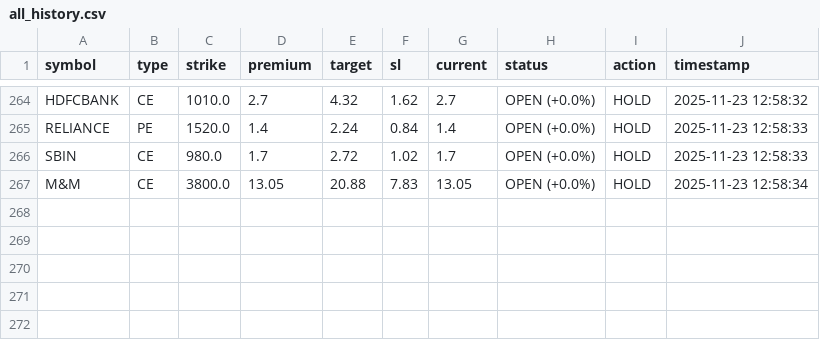
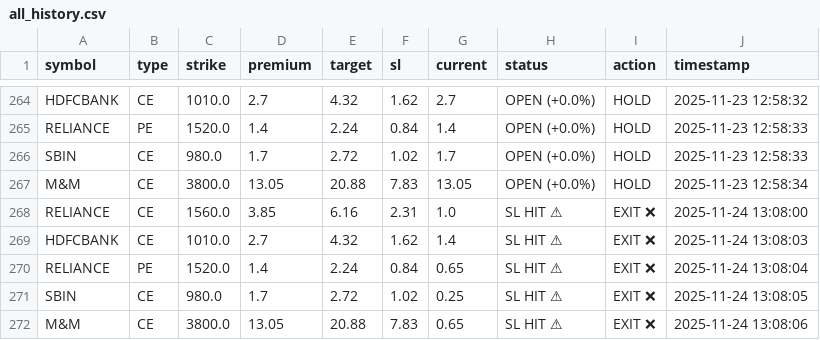
Before and after one commit to Vishalsnw/NIFTY_OPTIONS, a CSV file: all_history.csv, drawn as a sheet; only a part is shown, gaps mark what is left out; the diff names each change by its address in the sheet, - before the commit and + after, or states it on an @@ line.

```diff
--- a/all_history.csv
+++ b/all_history.csv
+row 268: RELIANCE | CE | 1560.0 | 3.85 | 6.16 | 2.31 | 1.0 | SL HIT ⚠ | EXIT ❌ | 2025-11-24 13:08:00
+row 269: HDFCBANK | CE | 1010.0 | 2.7 | 4.32 | 1.62 | 1.4 | SL HIT ⚠ | EXIT ❌ | 2025-11-24 13:08:03
+row 270: RELIANCE | PE | 1520.0 | 1.4 | 2.24 | 0.84 | 0.65 | SL HIT ⚠ | EXIT ❌ | 2025-11-24 13:08:04
+row 271: SBIN | CE | 980.0 | 1.7 | 2.72 | 1.02 | 0.25 | SL HIT ⚠ | EXIT ❌ | 2025-11-24 13:08:05
+row 272: M&M | CE | 3800.0 | 13.05 | 20.88 | 7.83 | 0.65 | SL HIT ⚠ | EXIT ❌ | 2025-11-24 13:08:06
```
